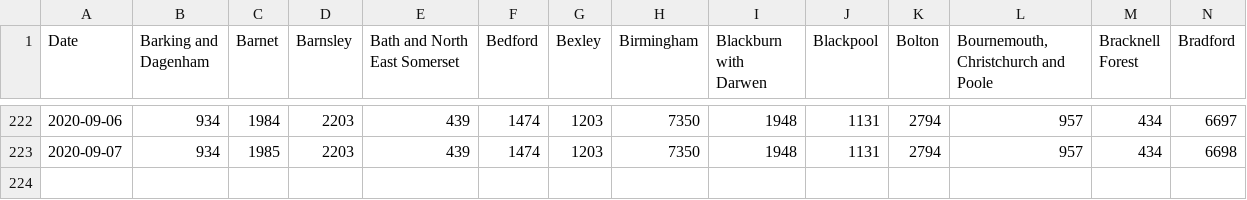
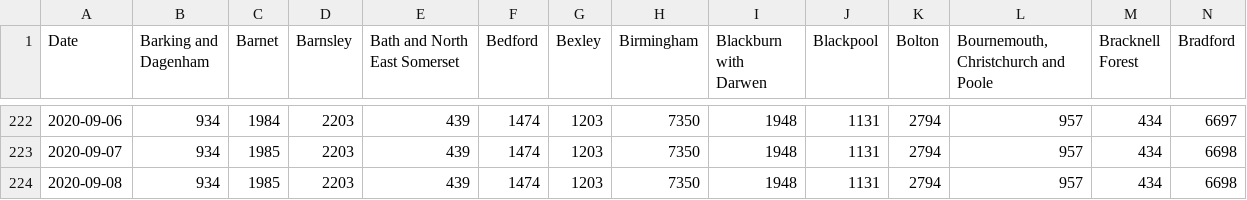
Before and after one commit to trajanikant/Global-Covid19, a CSV file: United Kingdom/United_Kingdom_UTLA_Cumulative_Cases.csv, drawn as a sheet; only a part is shown, gaps mark what is left out; rows hold the shown columns only; the diff names each change by its address in the sheet, - before the commit and + after, or states it on an @@ line.

```diff
--- a/United Kingdom/United_Kingdom_UTLA_Cumulative_Cases.csv
+++ b/United Kingdom/United_Kingdom_UTLA_Cumulative_Cases.csv
+row 224: 2020-09-08 | 934 | 1985 | 2203 | 439 | 1474 | 1203 | 7350 | 1948 | 1131 | 2794 | 957 | 434 | 6698
```
Also changed, not shown: 0. World/World_Cumulative_Cases.csv, 0. World/World_Cumulative_Deaths.csv, 25 other files.
